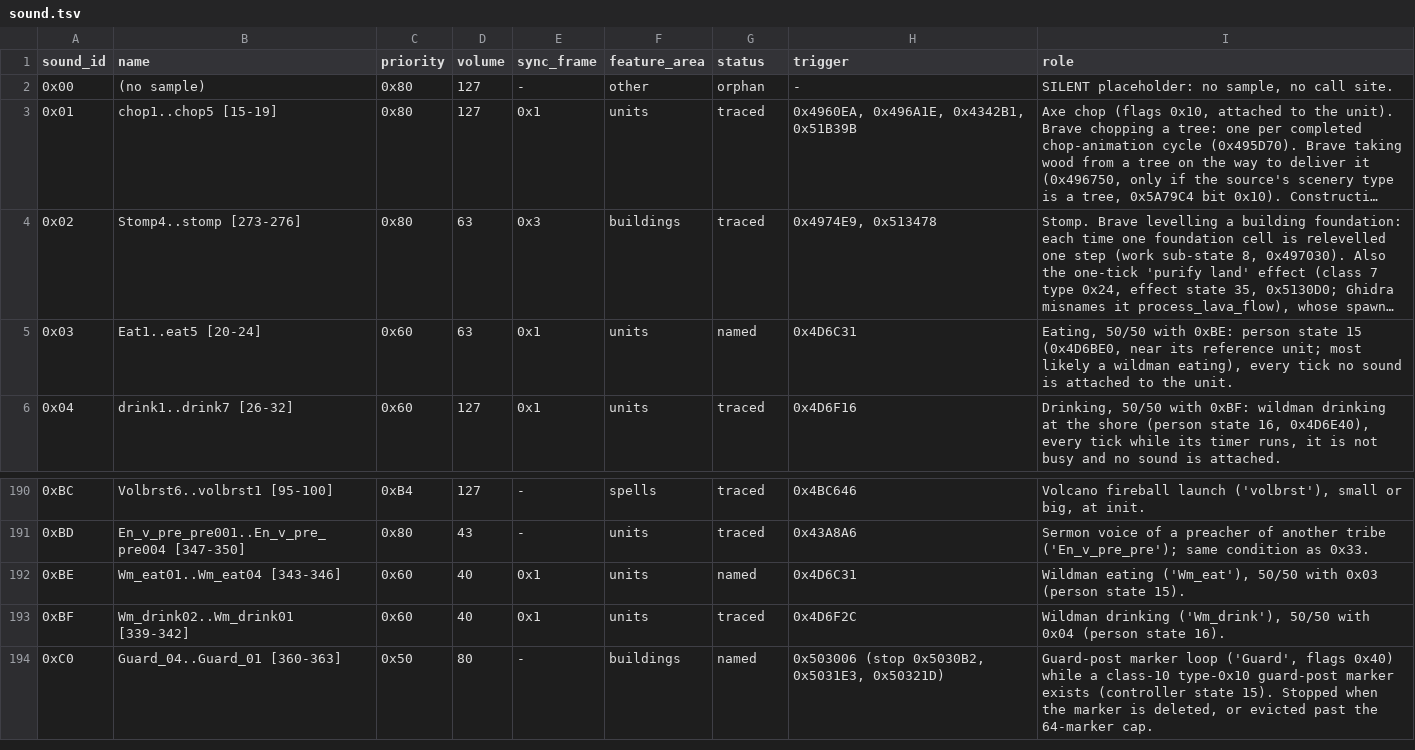
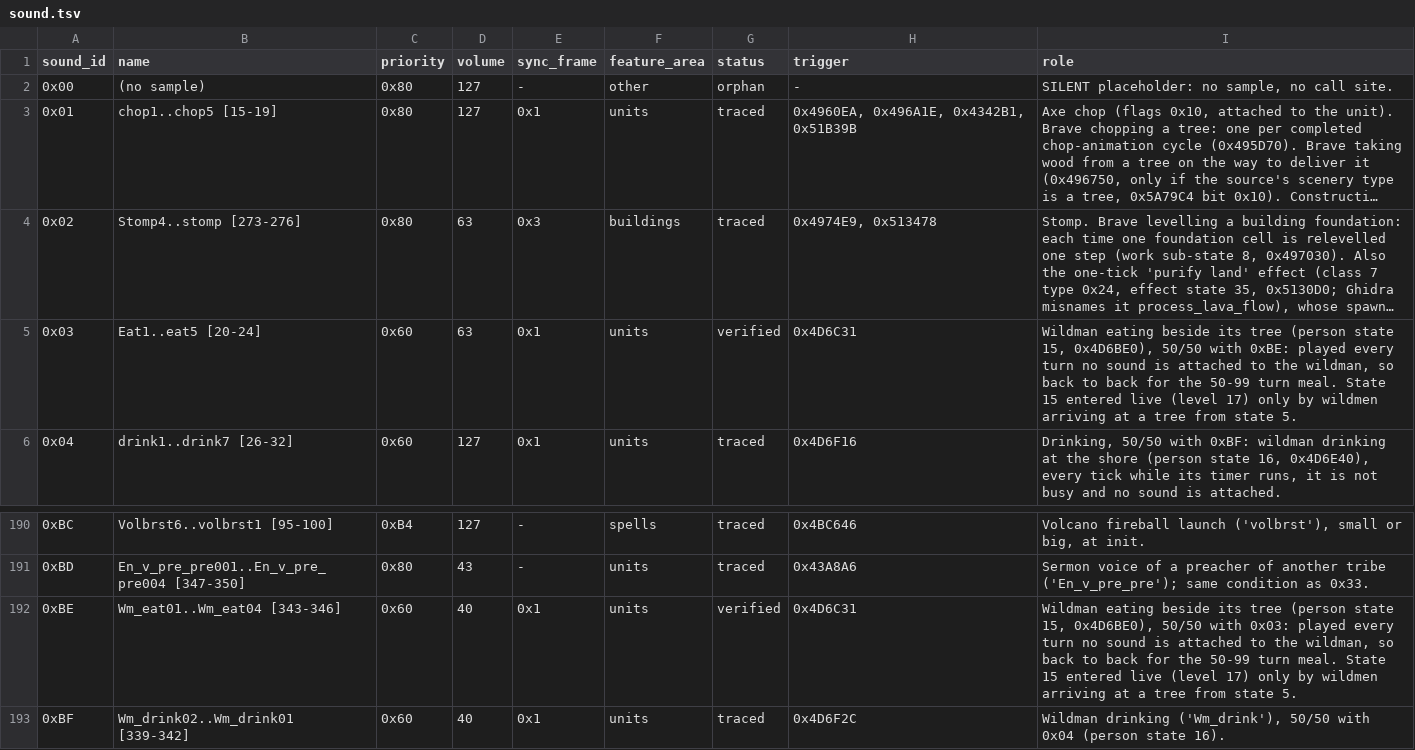
Before and after one commit to ragusa87/pop3-rev, a TSV file: docs/sound.tsv, drawn as a sheet; only a part is shown, gaps mark what is left out; the shorter side is filled out with more unchanged rows; long unchanged cells end in …; the diff names each change by its address in the sheet, - before the commit and + after, or states it on an @@ line.

Commit message:
Wildman eating, level 17 live: state 5 walks to the tree, state 15 eats with the eat sound, tree radius 12

```diff
--- a/docs/sound.tsv
+++ b/docs/sound.tsv
-G5 (status): named
+G5 (status): verified
-I5 (role): Eating, 50/50 with 0xBE: person state 15 (0x4D6BE0, near its reference unit; most likely a wildman eating), every tick no sound is attached to the unit.
+I5 (role): Wildman eating beside its tree (person state 15, 0x4D6BE0), 50/50 with 0xBE: played every turn no sound is attached to the wildman, so back to back for the 50-99 turn meal. State 15 entered live (level 17) only by wildmen arriving at a tree from state 5.
-G192 (status): named
+G192 (status): verified
-I192 (role): Wildman eating ('Wm_eat'), 50/50 with 0x03 (person state 15).
+I192 (role): Wildman eating beside its tree (person state 15, 0x4D6BE0), 50/50 with 0x03: played every turn no sound is attached to the wildman, so back to back for the 50-99 turn meal. State 15 entered live (level 17) only by wildmen arriving at a tree from state 5.
```
Also changed, not shown: docs/person_states.tsv, 3 other files.
